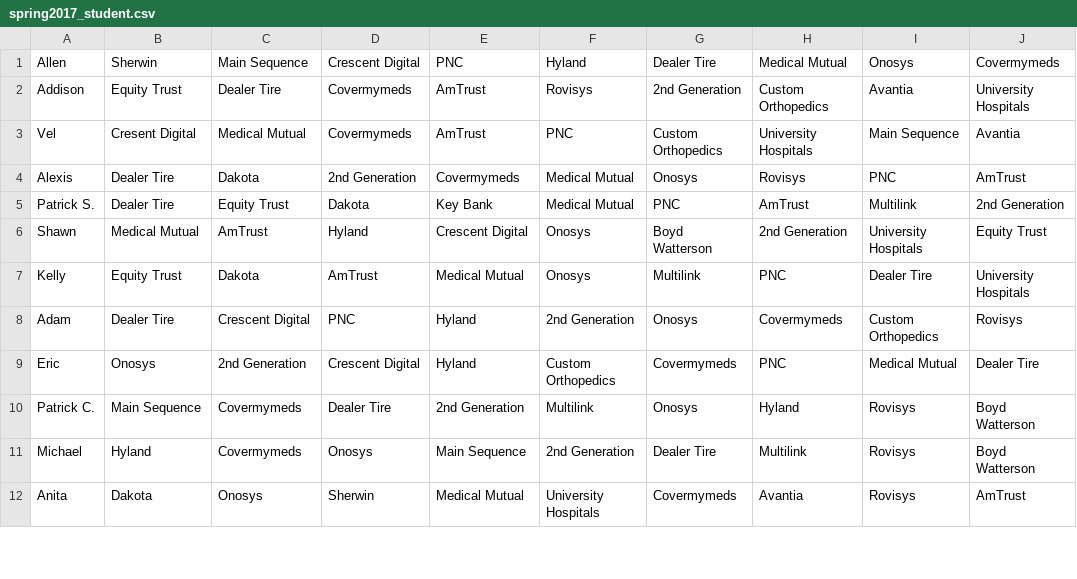
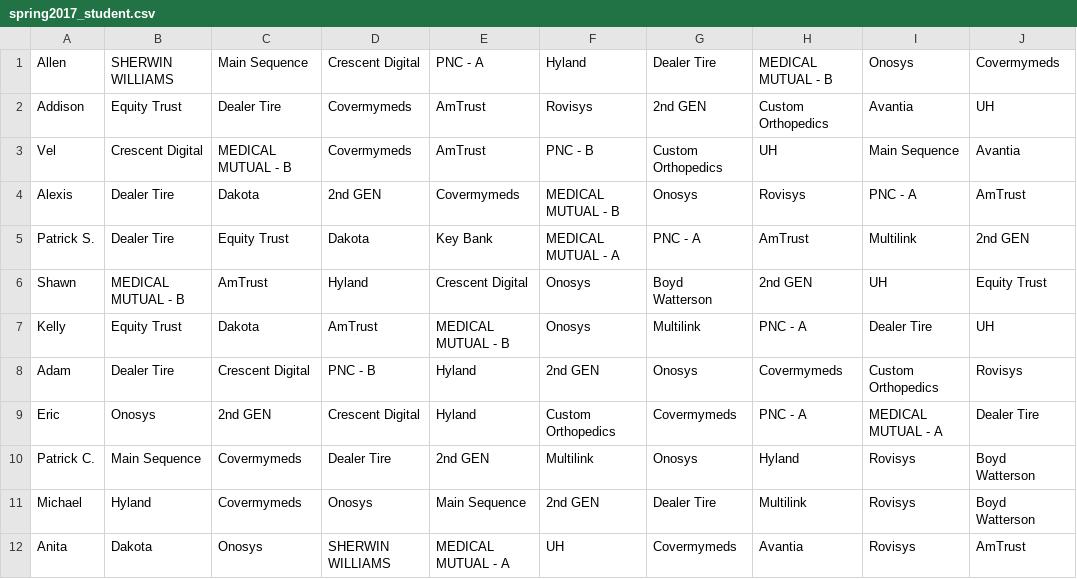
Before and after one commit to yuskie/Scheduler, a CSV file: spring2017_student.csv, drawn as a sheet; only a part is shown; the diff covers the shown part only.

```diff
--- a/spring2017_student.csv
+++ b/spring2017_student.csv
@@ -1,12 +1,12 @@
-Allen|Sherwin|Main Sequence|Crescent Digital|PNC|Hyland|Dealer Tire|Medical Mutual|Onosys|Covermymeds
-Addison|Equity Trust|Dealer Tire|Covermymeds|AmTrust|Rovisys|2nd Generation|Custom Orthopedics|Avantia|University Hospitals
-Vel|Cresent Digital|Medical Mutual|Covermymeds|AmTrust|PNC|Custom Orthopedics|University Hospitals|Main Sequence|Avantia
-Alexis|Dealer Tire|Dakota|2nd Generation|Covermymeds|Medical Mutual|Onosys|Rovisys|PNC|AmTrust
-Patrick S.|Dealer Tire|Equity Trust|Dakota|Key Bank|Medical Mutual|PNC|AmTrust|Multilink|2nd Generation
-Shawn|Medical Mutual|AmTrust|Hyland|Crescent Digital|Onosys|Boyd Watterson|2nd Generation|University Hospitals|Equity Trust
-Kelly|Equity Trust|Dakota|AmTrust|Medical Mutual|Onosys|Multilink|PNC|Dealer Tire|University Hospitals
-Adam|Dealer Tire|Crescent Digital|PNC|Hyland|2nd Generation|Onosys|Covermymeds|Custom Orthopedics|Rovisys
-Eric|Onosys|2nd Generation|Crescent Digital|Hyland|Custom Orthopedics|Covermymeds|PNC|Medical Mutual|Dealer Tire
-Patrick C.|Main Sequence|Covermymeds|Dealer Tire|2nd Generation|Multilink|Onosys|Hyland|Rovisys|Boyd Watterson
-Michael|Hyland|Covermymeds|Onosys|Main Sequence|2nd Generation|Dealer Tire|Multilink|Rovisys|Boyd Watterson
-Anita|Dakota|Onosys|Sherwin|Medical Mutual|University Hospitals|Covermymeds|Avantia|Rovisys|AmTrust
+Allen|SHERWIN WILLIAMS|Main Sequence|Crescent Digital|PNC - A|Hyland|Dealer Tire|MEDICAL MUTUAL - B|Onosys|Covermymeds
+Addison|Equity Trust|Dealer Tire|Covermymeds|AmTrust|Rovisys|2nd GEN|Custom Orthopedics|Avantia|UH
+Vel|Crescent Digital|MEDICAL MUTUAL - B|Covermymeds|AmTrust|PNC - B|Custom Orthopedics|UH|Main Sequence|Avantia
+Alexis|Dealer Tire|Dakota|2nd GEN|Covermymeds|MEDICAL MUTUAL - B|Onosys|Rovisys|PNC - A|AmTrust
+Patrick S.|Dealer Tire|Equity Trust|Dakota|Key Bank|MEDICAL MUTUAL - A|PNC - A|AmTrust|Multilink|2nd GEN
+Shawn|MEDICAL MUTUAL - B|AmTrust|Hyland|Crescent Digital|Onosys|Boyd Watterson|2nd GEN|UH|Equity Trust
+Kelly|Equity Trust|Dakota|AmTrust|MEDICAL MUTUAL - B|Onosys|Multilink|PNC - A|Dealer Tire|UH
+Adam|Dealer Tire|Crescent Digital|PNC - B|Hyland|2nd GEN|Onosys|Covermymeds|Custom Orthopedics|Rovisys
+Eric|Onosys|2nd GEN|Crescent Digital|Hyland|Custom Orthopedics|Covermymeds|PNC - A|MEDICAL MUTUAL - A|Dealer Tire
+Patrick C.|Main Sequence|Covermymeds|Dealer Tire|2nd GEN|Multilink|Onosys|Hyland|Rovisys|Boyd Watterson
+Michael|Hyland|Covermymeds|Onosys|Main Sequence|2nd GEN|Dealer Tire|Multilink|Rovisys|Boyd Watterson
+Anita|Dakota|Onosys|SHERWIN WILLIAMS|MEDICAL MUTUAL - A|UH|Covermymeds|Avantia|Rovisys|AmTrust
```
Also changed, not shown: 37 edited cells elsewhere in this file, spring_2017_schedule.csv, 4 other files.
